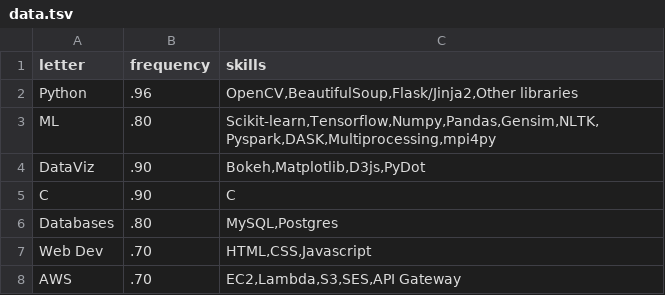
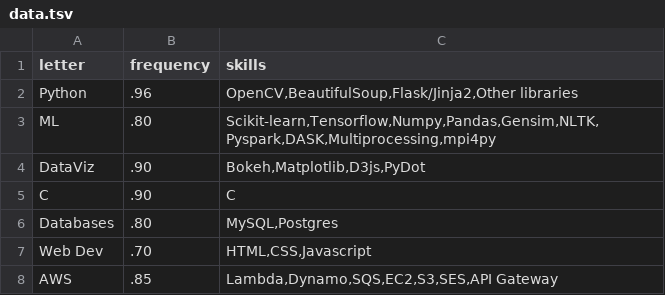
Before and after one commit to rishabhzn200/rishabhzn200.github.io, a TSV file: data.tsv, drawn as a sheet.

```diff
--- a/data.tsv
+++ b/data.tsv
@@ -7,2 +7,2 @@ Databases	.80	MySQL,Postgres
 Web Dev	.70	HTML,CSS,Javascript
-AWS	.70	EC2,Lambda,S3,SES,API Gateway
+AWS	.85	Lambda,Dynamo,SQS,EC2,S3,SES,API Gateway
```
Also changed, not shown: 2 other files.
